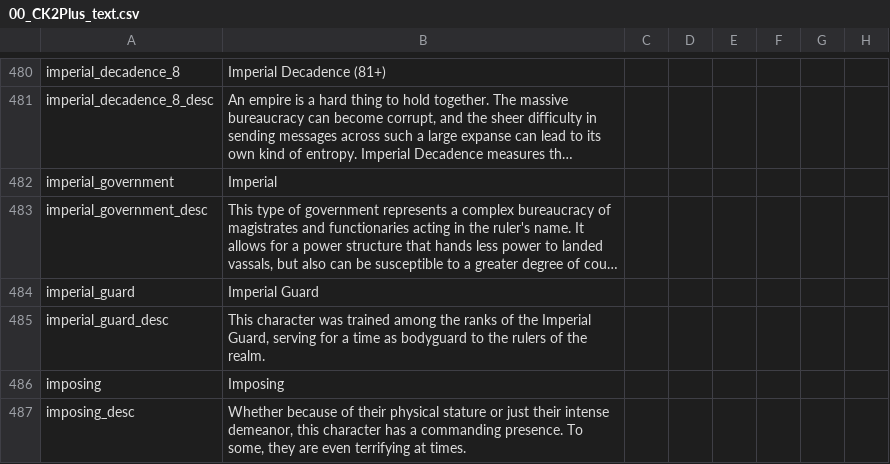
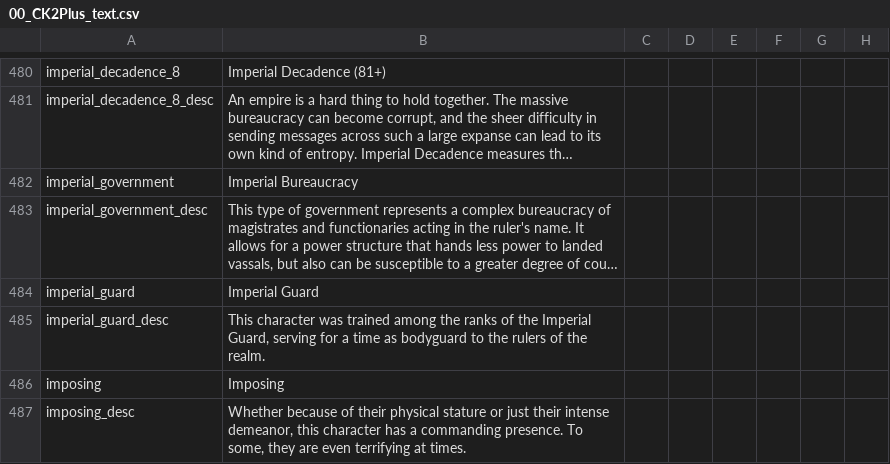
Before and after one commit to ck2plus/CK2Plus, a CSV file: CK2Plus/localisation/00_CK2Plus_text.csv, drawn as a sheet; only a part is shown, gaps mark what is left out; long unchanged cells end in …; the diff names each change by its address in the sheet, - before the commit and + after, or states it on an @@ line.

Commit message:
TWEAK: suits better to what it is

```diff
--- a/CK2Plus/localisation/00_CK2Plus_text.csv
+++ b/CK2Plus/localisation/00_CK2Plus_text.csv
-B482: Imperial
+B482: Imperial Bureaucracy
```
